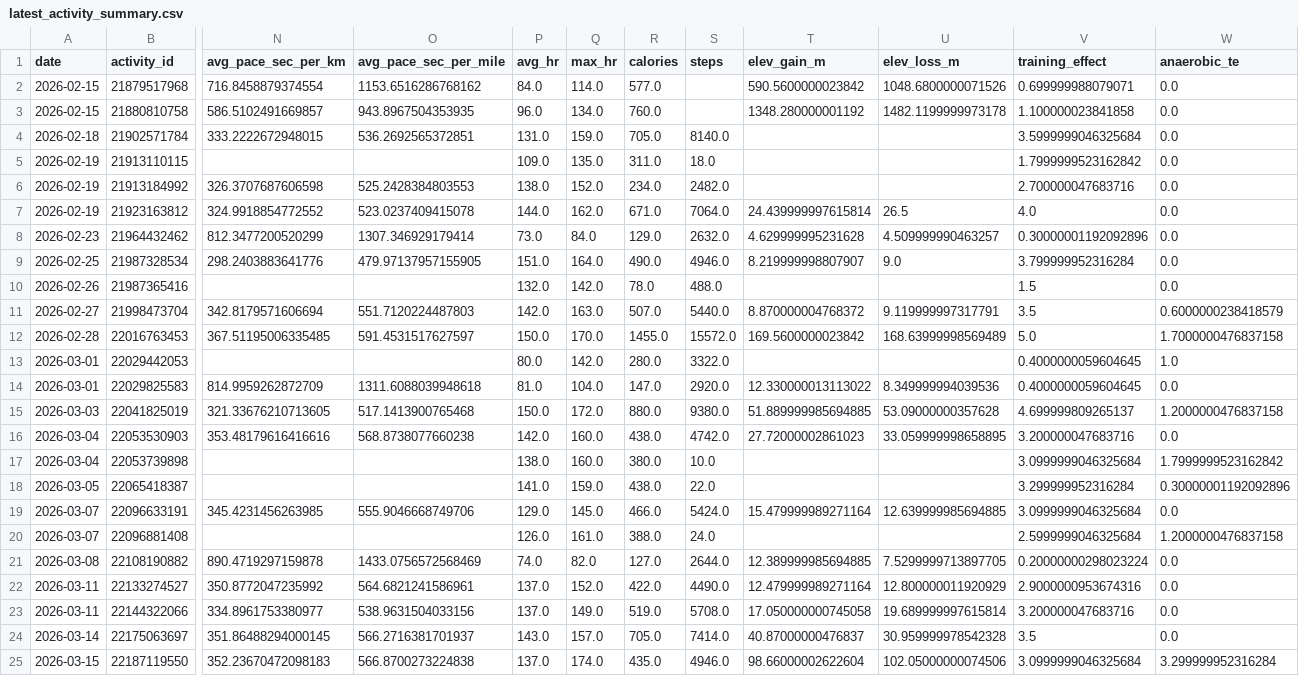
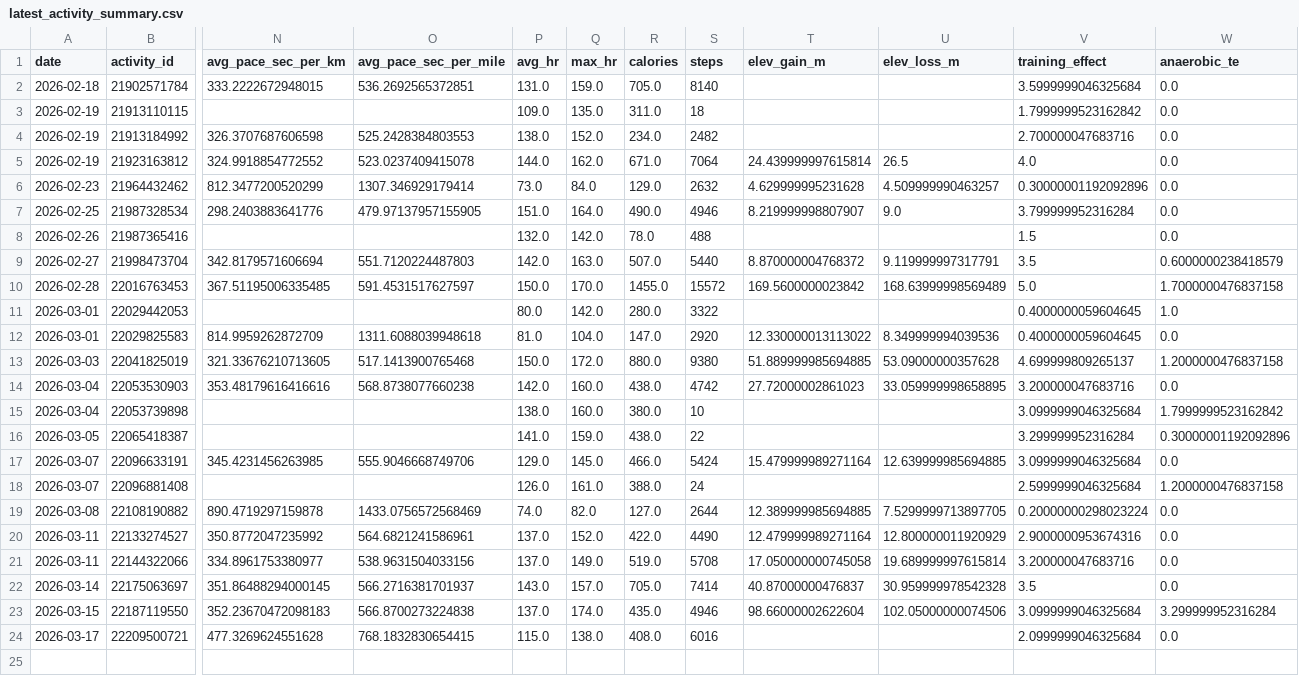
Before and after one commit to tijuanajack/GarminDataPull, a CSV file: garmin_agent/data/latest_activity_summary.csv, drawn as a sheet; only a part is shown, gaps mark what is left out; removed rows and columns are numbered as before the commit, all else as after; rows hold the shown columns only; the diff names each change by its address in the sheet, - before the commit and + after, or states it on an @@ line.

```diff
--- a/garmin_agent/data/latest_activity_summary.csv
+++ b/garmin_agent/data/latest_activity_summary.csv
-row 2: 2026-02-15 | 21879517968 | 716.8458879374554 | 1153.6516286768162 | 84.0 | 114.0 | 577.0 |  | 590.5600000023842 | 1048.6800000071526 | 0.699999988079071 | 0.0
-row 3: 2026-02-15 | 21880810758 | 586.5102491669857 | 943.8967504353935 | 96.0 | 134.0 | 760.0 |  | 1348.280000001192 | 1482.1199999973178 | 1.100000023841858 | 0.0
-S2 (steps): 8140.0
+S2 (steps): 8140
-S3 (steps): 18.0
+S3 (steps): 18
-S4 (steps): 2482.0
+S4 (steps): 2482
-S5 (steps): 7064.0
+S5 (steps): 7064
-S6 (steps): 2632.0
+S6 (steps): 2632
-S7 (steps): 4946.0
+S7 (steps): 4946
-S8 (steps): 488.0
+S8 (steps): 488
-S9 (steps): 5440.0
+S9 (steps): 5440
-S10 (steps): 15572.0
+S10 (steps): 15572
-S11 (steps): 3322.0
+S11 (steps): 3322
-S12 (steps): 2920.0
+S12 (steps): 2920
-S13 (steps): 9380.0
+S13 (steps): 9380
-S14 (steps): 4742.0
+S14 (steps): 4742
-S15 (steps): 10.0
+S15 (steps): 10
-S16 (steps): 22.0
+S16 (steps): 22
-S17 (steps): 5424.0
+S17 (steps): 5424
-S18 (steps): 24.0
+S18 (steps): 24
-S19 (steps): 2644.0
+S19 (steps): 2644
-S20 (steps): 4490.0
+S20 (steps): 4490
-S21 (steps): 5708.0
+S21 (steps): 5708
-S22 (steps): 7414.0
+S22 (steps): 7414
-S23 (steps): 4946.0
+S23 (steps): 4946
+row 24: 2026-03-17 | 22209500721 | 477.3269624551628 | 768.1832830654415 | 115.0 | 138.0 | 408.0 | 6016 |  |  | 2.0999999046325684 | 0.0
```
